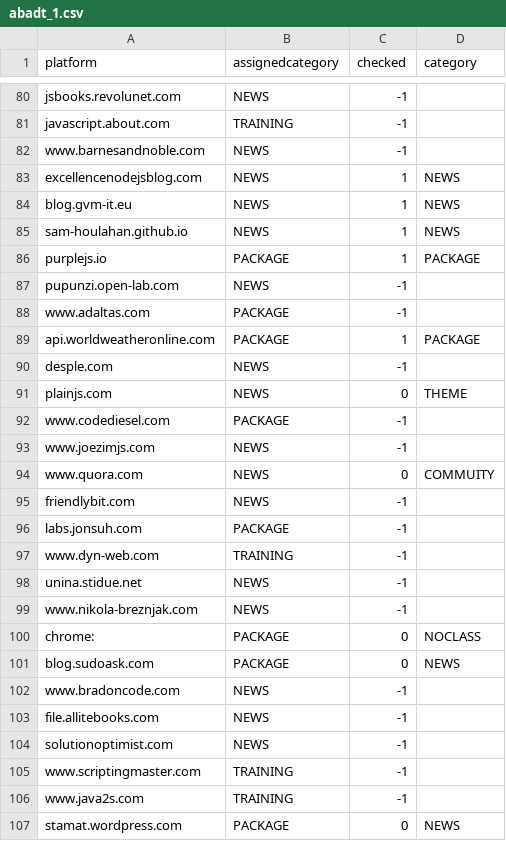
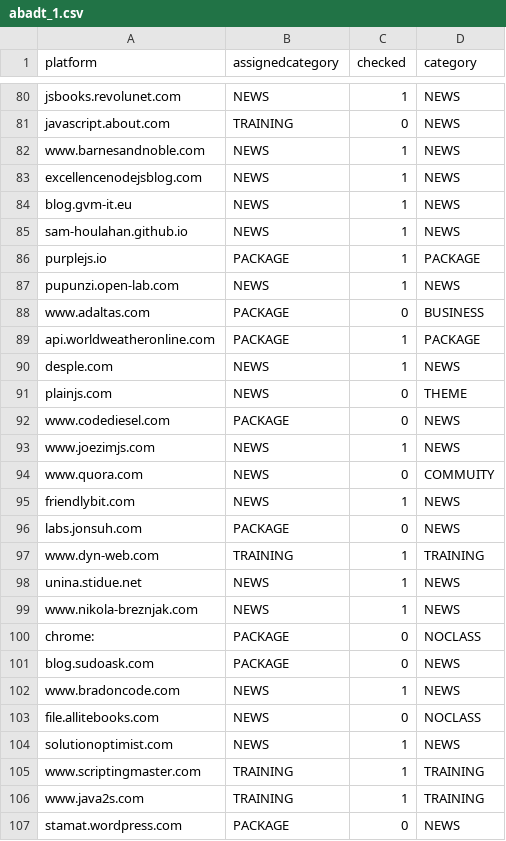
Before and after one commit to evaristoc/fCC_R3_DataAnalysis, a CSV file: data/abadt_1.csv, drawn as a sheet; only a part is shown, gaps mark what is left out; the diff covers the shown part only; the diff names each change by its address in the sheet, - before the commit and + after, or states it on an @@ line.

Commit message:
updated readmes; changed category names; updated classes for current data

```diff
--- a/data/abadt_1.csv
+++ b/data/abadt_1.csv
-C80 (checked): -1
+C80 (checked): 1
-D80:D82 (category): (empty)
+D80:D82 (category): NEWS
-C81 (checked): -1
+C81 (checked): 0
-C82 (checked): -1
+C82 (checked): 1
-C87 (checked): -1
+C87 (checked): 1
-D87 (category): (empty)
+D87 (category): NEWS
-C88 (checked): -1
+C88 (checked): 0
-D88 (category): (empty)
+D88 (category): BUSINESS
-C90 (checked): -1
+C90 (checked): 1
-D90 (category): (empty)
+D90 (category): NEWS
-C92 (checked): -1
+C92 (checked): 0
-D92:D93 (category): (empty)
+D92:D93 (category): NEWS
-C93 (checked): -1
+C93 (checked): 1
-C95 (checked): -1
+C95 (checked): 1
-D95:D96 (category): (empty)
+D95:D96 (category): NEWS
-C96 (checked): -1
+C96 (checked): 0
-C97:C99 (checked): -1
+C97:C99 (checked): 1
-D97 (category): (empty)
+D97 (category): TRAINING
-D98:D99 (category): (empty)
+D98:D99 (category): NEWS
-C102 (checked): -1
+C102 (checked): 1
-D102 (category): (empty)
+D102 (category): NEWS
-C103 (checked): -1
+C103 (checked): 0
-D103 (category): (empty)
+D103 (category): NOCLASS
-C104:C106 (checked): -1
+C104:C106 (checked): 1
-D104 (category): (empty)
+D104 (category): NEWS
-D105:D106 (category): (empty)
+D105:D106 (category): TRAINING
```
Also changed, not shown: 74 edited cells elsewhere in this file, docs/category_operationalization.csv, 1 other file.
